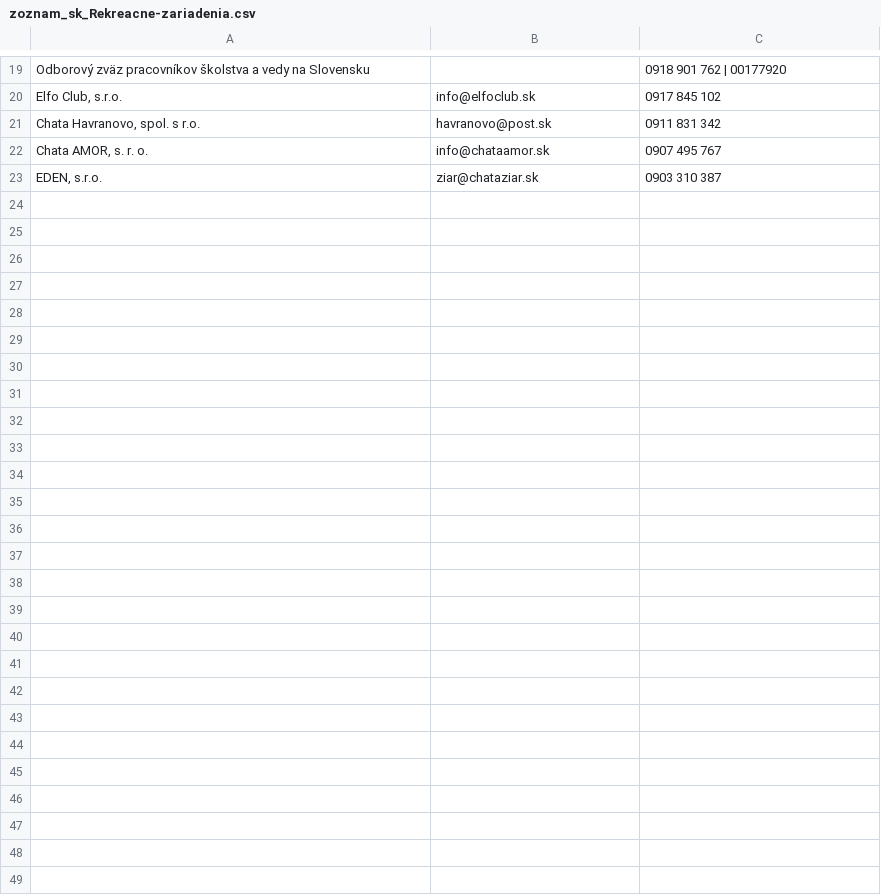
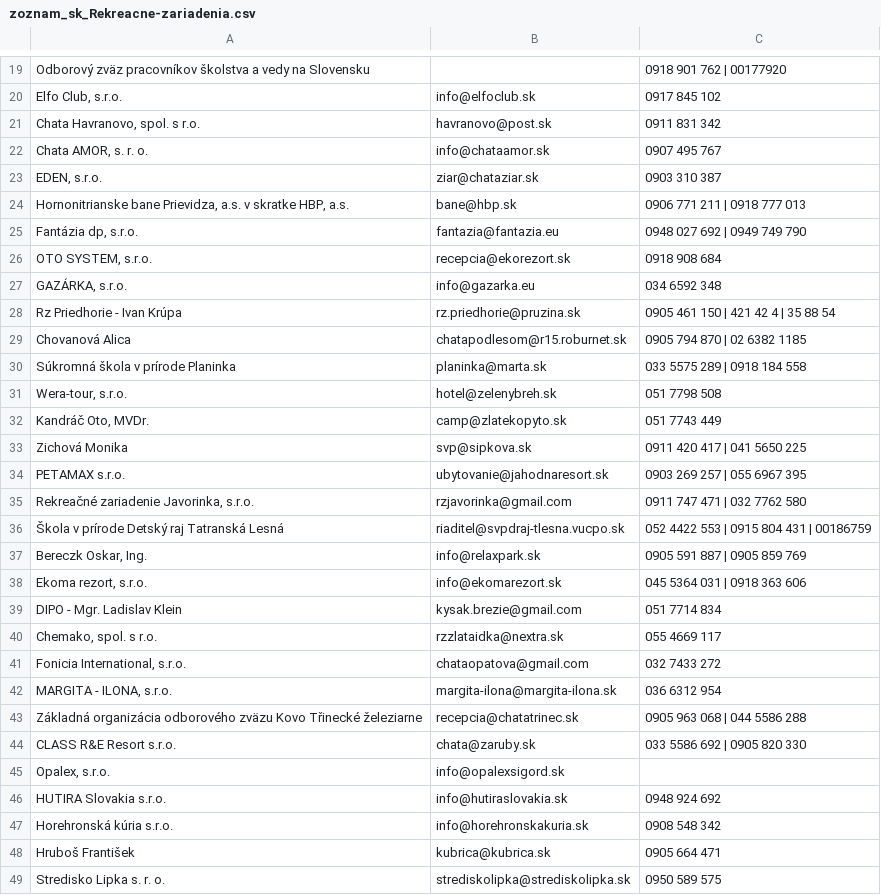
Before and after one commit to vr4b3c/scrapper, a CSV file: scrapery2026/zoznam.sk/files/zoznam_sk_Rekreacne-zariadenia.csv, drawn as a sheet; only a part is shown, gaps mark what is left out; the diff covers the shown part only; the diff names each change by its address in the sheet, - before the commit and + after, or states it on an @@ line.

```diff
--- a/scrapery2026/zoznam.sk/files/zoznam_sk_Rekreacne-zariadenia.csv
+++ b/scrapery2026/zoznam.sk/files/zoznam_sk_Rekreacne-zariadenia.csv
+row 24: Hornonitrianske bane Prievidza, a.s. v skratke HBP, a.s. | bane@hbp.sk | 0906 771 211 | 0918 777 013
+row 25: Fantázia dp, s.r.o. | fantazia@fantazia.eu | 0948 027 692 | 0949 749 790
+row 26: OTO SYSTEM, s.r.o. | recepcia@ekorezort.sk | 0918 908 684
+row 27: GAZÁRKA, s.r.o. | info@gazarka.eu | 034 6592 348
+row 28: Rz Priedhorie - Ivan Krúpa | rz.priedhorie@pruzina.sk | 0905 461 150 | 421 42 4 | 35 88 54
+row 29: Chovanová Alica | chatapodlesom@r15.roburnet.sk | 0905 794 870 | 02 6382 1185
+row 30: Súkromná škola v prírode Planinka | planinka@marta.sk | 033 5575 289 | 0918 184 558
+row 31: Wera-tour, s.r.o. | hotel@zelenybreh.sk | 051 7798 508
+row 32: Kandráč Oto, MVDr. | camp@zlatekopyto.sk | 051 7743 449
+row 33: Zichová Monika | svp@sipkova.sk | 0911 420 417 | 041 5650 225
+row 34: PETAMAX s.r.o. | ubytovanie@jahodnaresort.sk | 0903 269 257 | 055 6967 395
+row 35: Rekreačné zariadenie Javorinka, s.r.o. | rzjavorinka@gmail.com | 0911 747 471 | 032 7762 580
+row 36: Škola v prírode Detský raj Tatranská Lesná | riaditel@svpdraj-tlesna.vucpo.sk | 052 4422 553 | 0915 804 431 | 00186759
+row 37: Bereczk Oskar, Ing. | info@relaxpark.sk | 0905 591 887 | 0905 859 769
+row 38: Ekoma rezort, s.r.o. | info@ekomarezort.sk | 045 5364 031 | 0918 363 606
+row 39: DIPO - Mgr. Ladislav Klein | kysak.brezie@gmail.com | 051 7714 834
+row 40: Chemako, spol. s r.o. | rzzlataidka@nextra.sk | 055 4669 117
+row 41: Fonicia International, s.r.o. | chataopatova@gmail.com | 032 7433 272
+row 42: MARGITA - ILONA, s.r.o. | margita-ilona@margita-ilona.sk | 036 6312 954
+row 43: Základná organizácia odborového zväzu Kovo Třinecké železiarne | recepcia@chatatrinec.sk | 0905 963 068 | 044 5586 288
+row 44: CLASS R&E Resort s.r.o. | chata@zaruby.sk | 033 5586 692 | 0905 820 330
+row 45: Opalex, s.r.o. | info@opalexsigord.sk
+row 46: HUTIRA Slovakia s.r.o. | info@hutiraslovakia.sk | 0948 924 692
+row 47: Horehronská kúria s.r.o. | info@horehronskakuria.sk | 0908 548 342
+row 48: Hruboš František | kubrica@kubrica.sk | 0905 664 471
+row 49: Stredisko Lipka s. r. o. | strediskolipka@strediskolipka.sk | 0950 589 575
```
Also changed, not shown: 2 edited cells elsewhere in this file, scrapery2026/zoznam.sk/files/zoznam_sk_Chaty-chatove-osady.csv, scrapery2026/zoznam.sk/files/zoznam_sk_Chaty-horske.csv, 27 other files.
